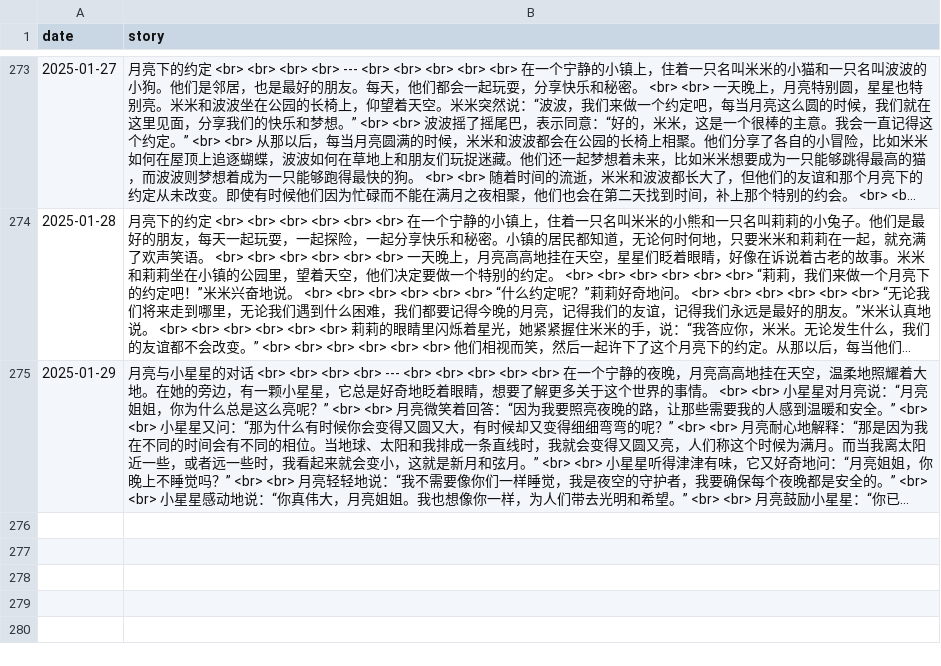
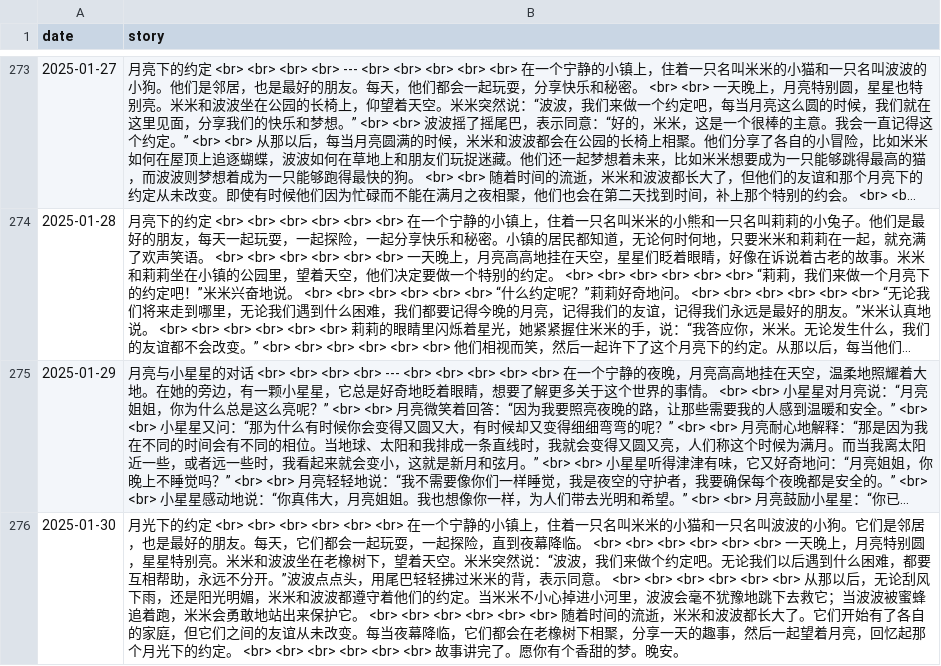
Before and after one commit to flowergod/storyBot, a CSV file: stories.csv, drawn as a sheet; only a part is shown, gaps mark what is left out; long unchanged cells end in …; the diff names each change by its address in the sheet, - before the commit and + after, or states it on an @@ line.

Commit message:
Update stories.csv with new story

```diff
--- a/stories.csv
+++ b/stories.csv
+row 276: 2025-01-30 | 月光下的约定 <br> <br> <br> <br> <br> <br> 在一个宁静的小镇上，住着一只名叫米米的小猫和一只名叫波波的小狗。它们是邻居，也是最好的朋友。每天，它们都会一起玩耍，一起探险，直到夜幕降临。 <br> <br> <br> <br> <br> <br> 一天晚上，月亮特别圆，星星特别亮。米米和波波坐在老橡树下，望着天空。米米突然说：“波波，我们来做个约定吧。无论我们以后遇到什么困难，都要互相帮助，永远不分开。”波波点点头，用尾巴轻轻拂过米米的背，表示同意。 <br> <br> <br> <br> <br> <br> 从那以后，无论刮风下雨，还是阳光明媚，米米和波波都遵守着他们的约定。当米米不小心掉进小河里，波波会毫不犹豫地跳下去救它；当波波被蜜蜂追着跑，米米会勇敢地站出来保护它。 <br> <br> <br> <br> <br> <br> 随着时间的流逝，米米和波波都长大了。它们开始有了各自的家庭，但它们之间的友谊从未改变。每当夜幕降临，它们都会在老橡树下相聚，分享一天的趣事，然后一起望着月亮，回忆起那个月光下的约定。 <br> <br> <br> <br> <br> <br> 故事讲完了。愿你有个香甜的梦。晚安。
```
